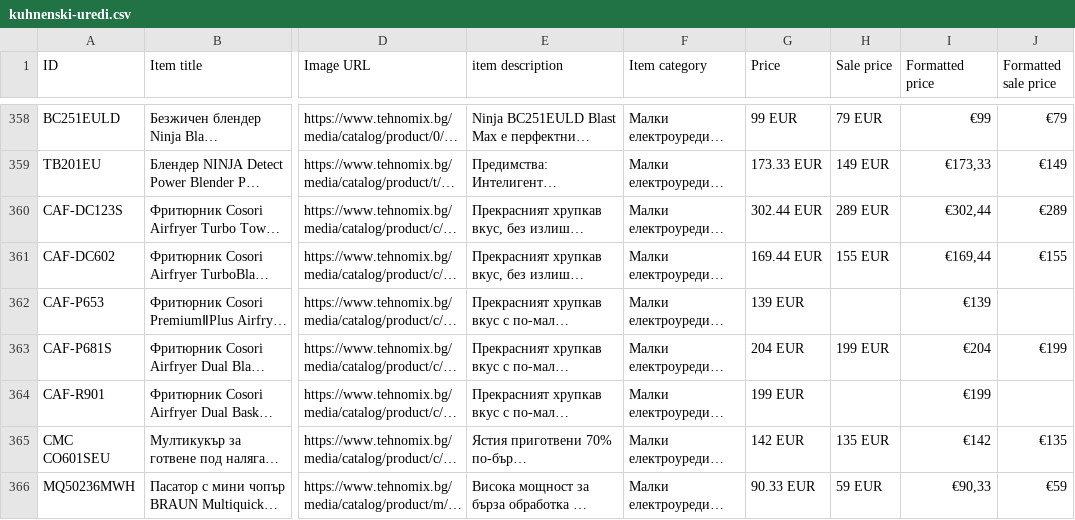
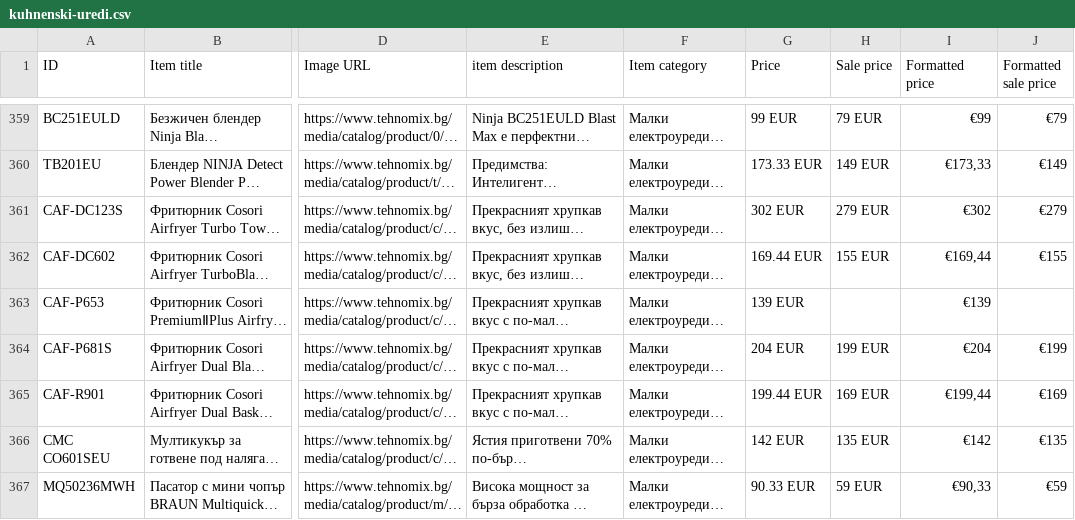
Before and after one commit to martingalabov-jpg/tehnomix-google-ads-feed, a CSV file: pmax/kuhnenski-uredi.csv, drawn as a sheet; only a part is shown, gaps mark what is left out; long unchanged cells end in …; addresses are those after the commit; the diff covers the shown part only; the diff names each change by its address in the sheet, - before the commit and + after, or states it on an @@ line.

```diff
--- a/pmax/kuhnenski-uredi.csv
+++ b/pmax/kuhnenski-uredi.csv
-G361 (Price): 302.44 EUR
+G361 (Price): 302 EUR
-H361 (Sale price): 289 EUR
+H361 (Sale price): 279 EUR
-I361 (Formatted price): €302,44
+I361 (Formatted price): €302
-J361 (Formatted sale price): €289
+J361 (Formatted sale price): €279
-G365 (Price): 199 EUR
+G365 (Price): 199.44 EUR
-H365 (Sale price): (empty)
+H365 (Sale price): 169 EUR
-I365 (Formatted price): €199
+I365 (Formatted price): €199,44
-J365 (Formatted sale price): (empty)
+J365 (Formatted sale price): €169
```
Also changed, not shown: 6 added rows, 2 removed rows and 76 edited cells elsewhere in this file, pmax-pages/uredi-za-vgrazhdane.csv, pmax/hladilnici.csv, 16 other files.
